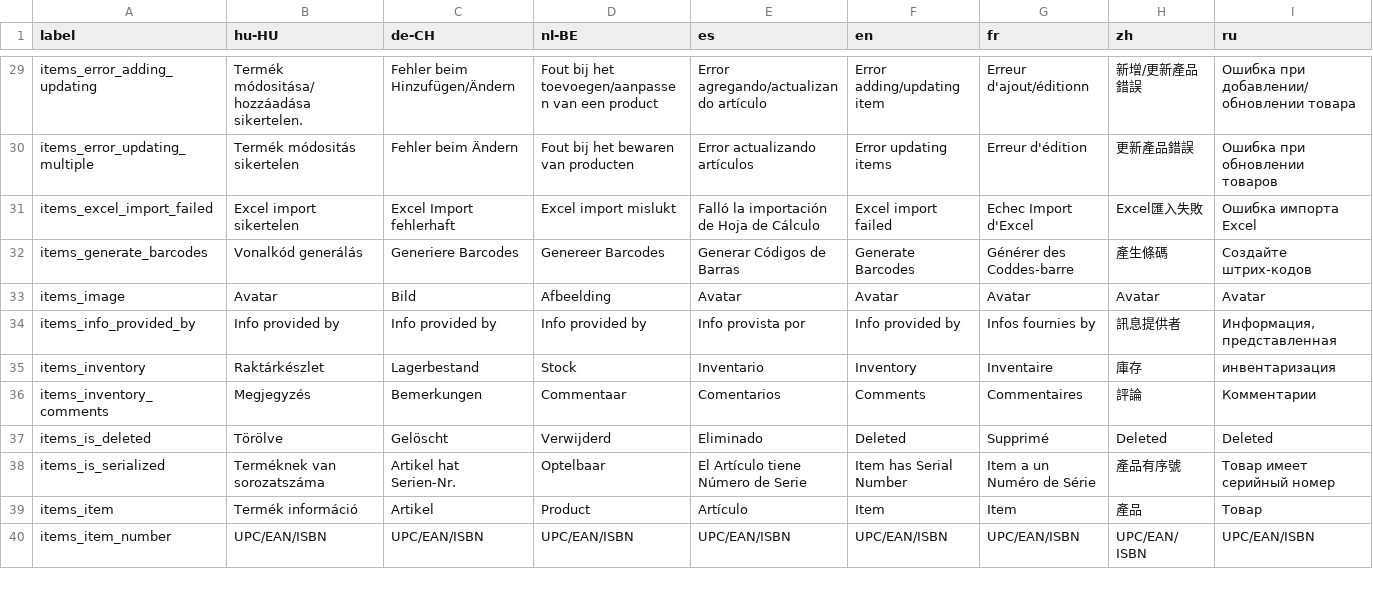
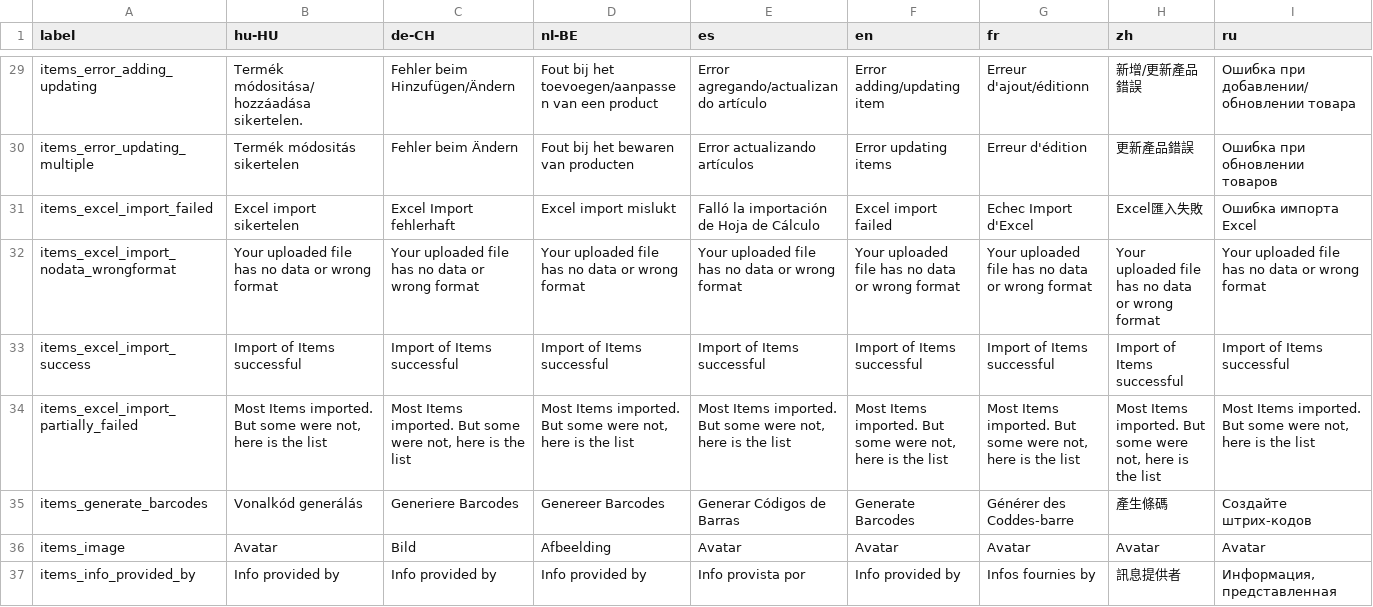
Before and after one commit to opensourcepos/opensourcepos, a CSV file: translations/items_lang.csv, drawn as a sheet; only a part is shown, gaps mark what is left out; the shorter side is filled out with more unchanged rows; rows hold the shown columns only; the diff names each change by its address in the sheet, - before the commit and + after, or states it on an @@ line.

```diff
--- a/translations/items_lang.csv
+++ b/translations/items_lang.csv
+row 32: items_excel_import_nodata_wrongformat | Your uploaded file has no data or wrong format | Your uploaded file has no data or wrong format | Your uploaded file has no data or wrong format | Your uploaded file has no data or wrong format | Your uploaded file has no data or wrong format | Your uploaded file has no data or wrong format | Your uploaded file has no data or wrong format | Your uploaded file has no data or wrong format
+row 33: items_excel_import_success | Import of Items successful | Import of Items successful | Import of Items successful | Import of Items successful | Import of Items successful | Import of Items successful | Import of Items successful | Import of Items successful
+row 34: items_excel_import_partially_failed | Most Items imported. But some were not, here is the list | Most Items imported. But some were not, here is the list | Most Items imported. But some were not, here is the list | Most Items imported. But some were not, here is the list | Most Items imported. But some were not, here is the list | Most Items imported. But some were not, here is the list | Most Items imported. But some were not, here is the list | Most Items imported. But some were not, here is the list
```
Also changed, not shown: translations/customers_lang.csv, 28 other files.
